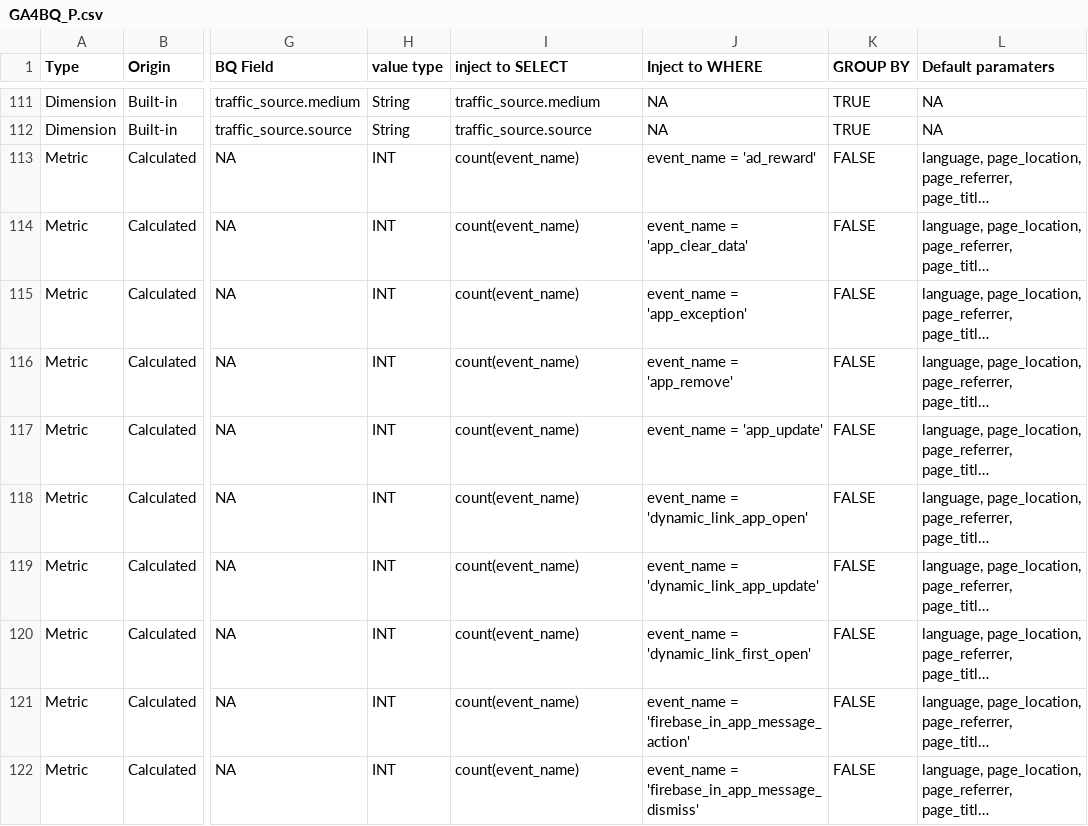
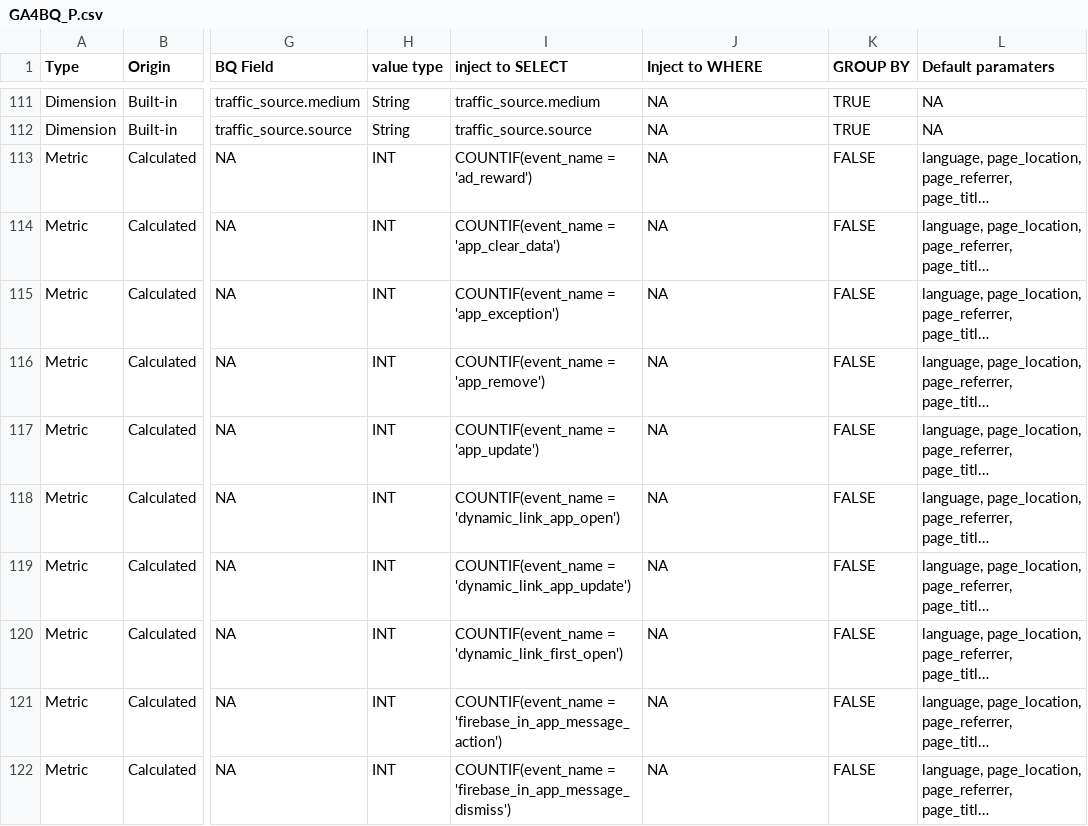
Before and after one commit to Trafikant/GA4BQ_P, a CSV file: GA4BQ_P.csv, drawn as a sheet; only a part is shown, gaps mark what is left out; long unchanged cells end in …; the diff covers the shown part only; the diff names each change by its address in the sheet, - before the commit and + after, or states it on an @@ line.

```diff
--- a/GA4BQ_P.csv
+++ b/GA4BQ_P.csv
-I113 (inject to SELECT): count(event_name)
+I113 (inject to SELECT): COUNTIF(event_name = 'ad_reward')
-J113 (Inject to WHERE): event_name = 'ad_reward'
+J113 (Inject to WHERE): NA
-I114 (inject to SELECT): count(event_name)
+I114 (inject to SELECT): COUNTIF(event_name = 'app_clear_data')
-J114 (Inject to WHERE): event_name = 'app_clear_data'
+J114 (Inject to WHERE): NA
-I115 (inject to SELECT): count(event_name)
+I115 (inject to SELECT): COUNTIF(event_name = 'app_exception')
-J115 (Inject to WHERE): event_name = 'app_exception'
+J115 (Inject to WHERE): NA
-I116 (inject to SELECT): count(event_name)
+I116 (inject to SELECT): COUNTIF(event_name = 'app_remove')
-J116 (Inject to WHERE): event_name = 'app_remove'
+J116 (Inject to WHERE): NA
-I117 (inject to SELECT): count(event_name)
+I117 (inject to SELECT): COUNTIF(event_name = 'app_update')
-J117 (Inject to WHERE): event_name = 'app_update'
+J117 (Inject to WHERE): NA
-I118 (inject to SELECT): count(event_name)
+I118 (inject to SELECT): COUNTIF(event_name = 'dynamic_link_app_open')
-J118 (Inject to WHERE): event_name = 'dynamic_link_app_open'
+J118 (Inject to WHERE): NA
-I119 (inject to SELECT): count(event_name)
+I119 (inject to SELECT): COUNTIF(event_name = 'dynamic_link_app_update')
-J119 (Inject to WHERE): event_name = 'dynamic_link_app_update'
+J119 (Inject to WHERE): NA
-I120 (inject to SELECT): count(event_name)
+I120 (inject to SELECT): COUNTIF(event_name = 'dynamic_link_first_open')
-J120 (Inject to WHERE): event_name = 'dynamic_link_first_open'
+J120 (Inject to WHERE): NA
-I121 (inject to SELECT): count(event_name)
+I121 (inject to SELECT): COUNTIF(event_name = 'firebase_in_app_message_action')
-J121 (Inject to WHERE): event_name = 'firebase_in_app_message_action'
+J121 (Inject to WHERE): NA
-I122 (inject to SELECT): count(event_name)
+I122 (inject to SELECT): COUNTIF(event_name = 'firebase_in_app_message_dismiss')
-J122 (Inject to WHERE): event_name = 'firebase_in_app_message_dismiss'
+J122 (Inject to WHERE): NA
```
Also changed, not shown: 1 added row, 1 removed row and 111 edited cells elsewhere in this file.
